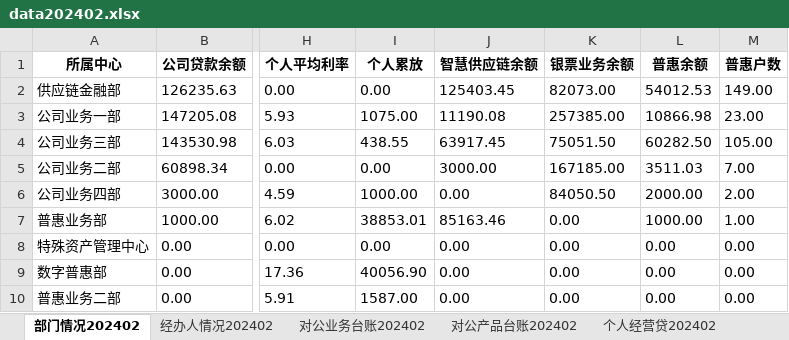
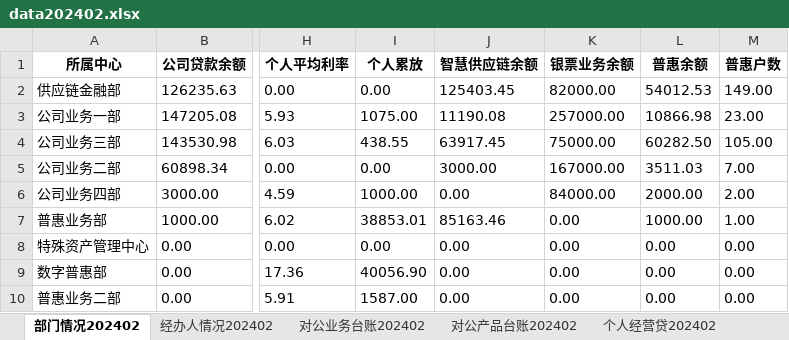
Before and after one commit to modem1024k/streamlit2023, an Excel workbook: excel/data202402.xlsx, sheet 部门情况202402, drawn as a sheet; only a part is shown, gaps mark what is left out; values as stored, in another font and other column widths than the file's, no borders; the diff names each change by its address in the sheet, - before the commit and + after, or states it on an @@ line.

```diff
--- a/excel/data202402.xlsx (sheet 部门情况202402)
+++ b/excel/data202402.xlsx (sheet 部门情况202402)
-K2 (银票业务余额): 82073.00
+K2 (银票业务余额): 82000.00
-K3 (银票业务余额): 257385.00
+K3 (银票业务余额): 257000.00
-K4 (银票业务余额): 75051.50
+K4 (银票业务余额): 75000.00
-K5 (银票业务余额): 167185.00
+K5 (银票业务余额): 167000.00
-K6 (银票业务余额): 84050.50
+K6 (银票业务余额): 84000.00
```
Also changed, not shown: sheet 经办人情况202402.
